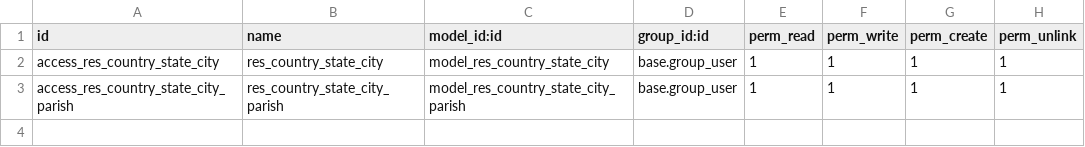
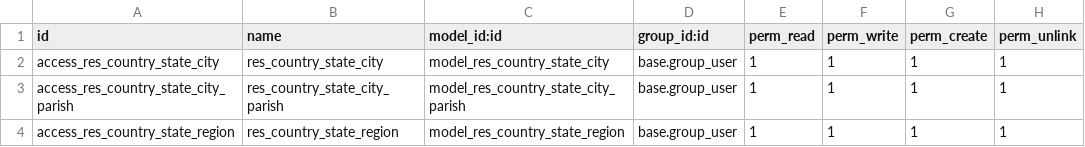
Before and after one commit to odoo-penta/penta-odoo-extensions, a CSV file: pentalab_parish/security/ir.model.access.csv, drawn as a sheet.

Commit message:
[IMP] pentalab_parish add regions

```diff
--- a/pentalab_parish/security/ir.model.access.csv
+++ b/pentalab_parish/security/ir.model.access.csv
@@ -3 +3,2 @@ access_res_country_state_city,res_country_state_city,model_res_country_state_cit
 access_res_country_state_city_parish,res_country_state_city_parish,model_res_country_state_city_parish,base.group_user,1,1,1,1
+access_res_country_state_region,res_country_state_region,model_res_country_state_region,base.group_user,1,1,1,1
```
Also changed, not shown: 8 other files.
